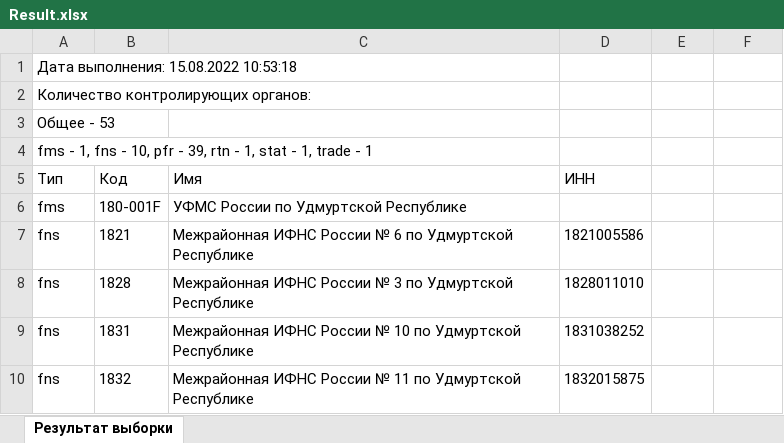
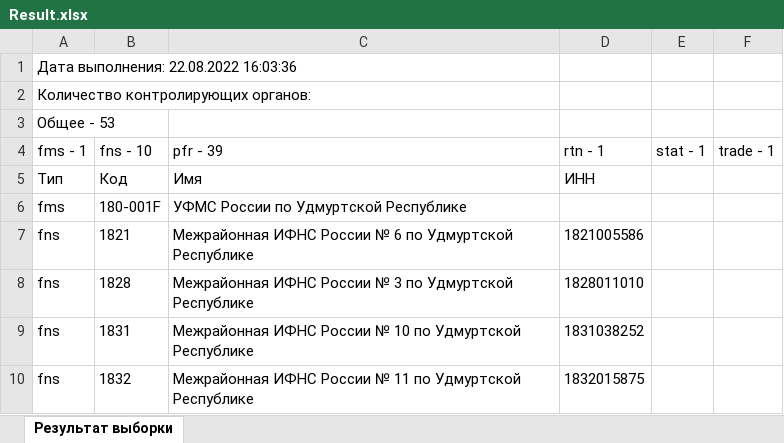
Before and after one commit to aleksey-peresvet/aleksey-peresvet, an Excel workbook: bin/Debug/net6.0/Result.xlsx, sheet Результат выборки, drawn as a sheet; only a part is shown; values as stored, in another font and other column widths than the file's, no borders; removed rows and columns are numbered as before the commit, all else as after; the diff names each change by its address in the sheet, - before the commit and + after, or states it on an @@ line.

```diff
--- a/bin/Debug/net6.0/Result.xlsx (sheet Результат выборки)
+++ b/bin/Debug/net6.0/Result.xlsx (sheet Результат выборки)
-A1: Дата выполнения: 15.08.2022 10:53:18
+A1: Дата выполнения: 22.08.2022 16:03:36
-row 4: fms - 1, fns - 10, pfr - 39, rtn - 1, stat - 1, trade - 1
+row 4: fms - 1 | fns - 10 | pfr - 39 | rtn - 1 | stat - 1 | trade - 1
```
Also changed, not shown: 9 other files.
